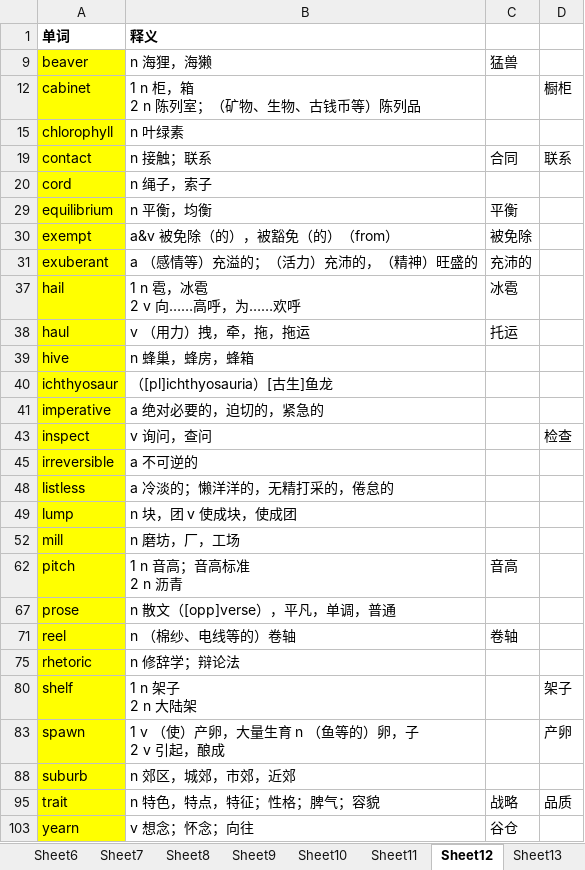
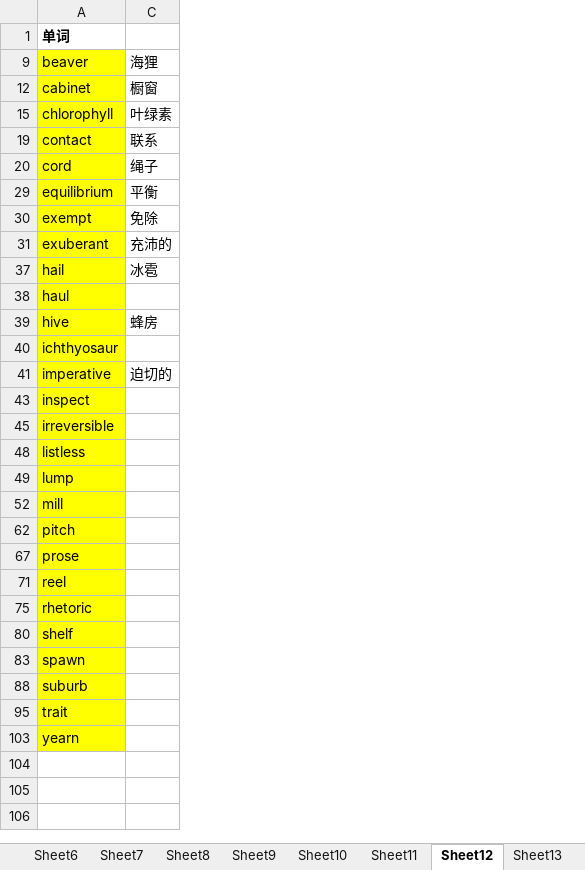
Before and after one commit to tianfr/Intensive-Listening-for-Scientific-America, an Excel workbook: 21天托福词汇.xlsx, sheet Sheet12, drawn as a sheet; values as stored, in another font and other column widths than the file's, no borders; ↵ is a line break in a cell; the diff names each change by its address in the sheet, - before the commit and + after, or states it on an @@ line.

```diff
--- a/21天托福词汇.xlsx (sheet Sheet12)
+++ b/21天托福词汇.xlsx (sheet Sheet12)
@@ column B hidden, rows 1-103: 释义 | n 海狸，海獭 | 1 n 柜，箱 ↵ 2 n 陈列室；（矿物、生物、古钱币等）陈列品 | n 叶绿素 | n 接触；联系 | n 绳子，索子 | n 平衡，均衡 | a&v 被免除（的），被豁免（的）（from） | a （感情等）充溢的；（活力）充沛的，（精神）旺盛的 | 1 n 雹，冰雹 ↵ 2 v 向……高呼，为……欢呼 | v （用力）拽，牵，拖，拖运 | n 蜂巢，蜂房，蜂箱 | （[pl]ichthyosauria）[古生]鱼龙 | a 绝对必要的，迫切的，紧急的 | v 询问，查问 | a 不可逆的 | a 冷淡的；懒洋洋的，无精打采的，倦怠的 | n 块，团 v 使成块，使成团 | n 磨坊，厂，工场 | 1 n 音高；音高标准 ↵ 2 n 沥青 | n 散文（[opp]verse），平凡，单调，普通 | n （棉纱、电线等的）卷轴 | n 修辞学；辩论法 | 1 n 架子 ↵ 2 n 大陆架 | 1 v （使）产卵，大量生育 n （鱼等的）卵，子 ↵ 2 v 引起，酿成 | n 郊区，城郊，市郊，近郊 | n 特色，特点，特征；性格；脾气；容貌 | v 想念；怀念；向往 @@
-column D, rows 12-95: 橱柜 |  | 联系 |  |  |  |  |  |  |  |  |  | 检查 |  |  |  |  |  |  |  |  | 架子 | 产卵 |  | 品质
-C9: 猛兽
+C9: 海狸
-C12: (empty)
+C12: 橱窗
-C15: (empty)
+C15: 叶绿素
-C19: 合同
+C19: 联系
-C20: (empty)
+C20: 绳子
-C30: 被免除
+C30: 免除
-C38: 托运
+C38: (empty)
-C39: (empty)
+C39: 蜂房
-C41: (empty)
+C41: 迫切的
-C62: 音高
+C62: (empty)
-C71: 卷轴
+C71: (empty)
-C95: 战略
+C95: (empty)
-C103: 谷仓
+C103: (empty)
```
Also changed, not shown: sheet Sheet14, sheet Sheet13, hidden cells, 1 other file.
